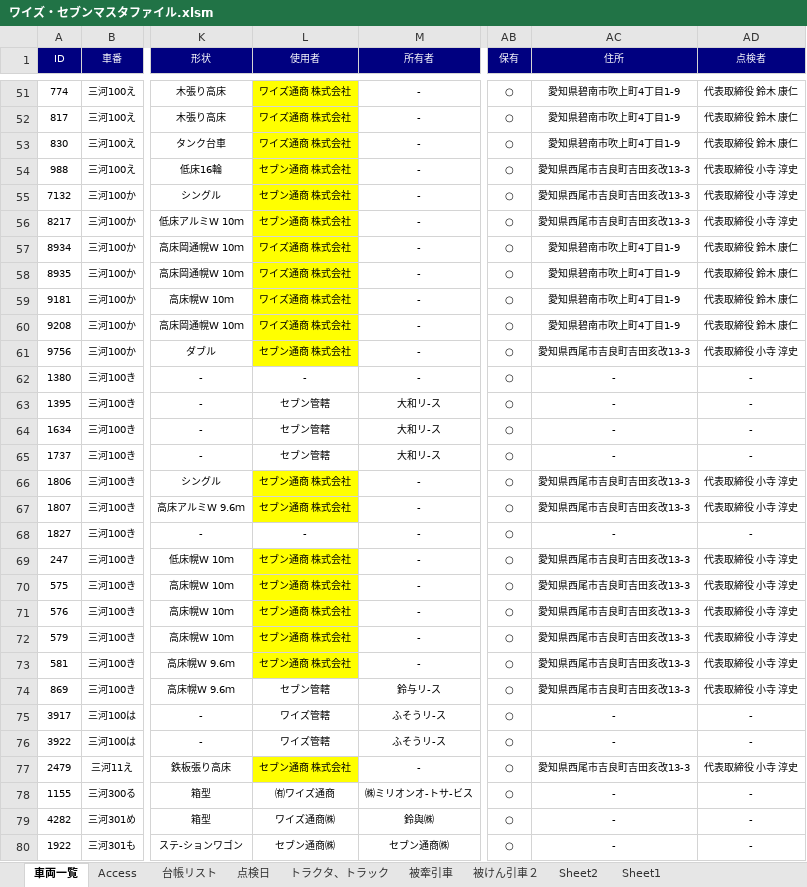
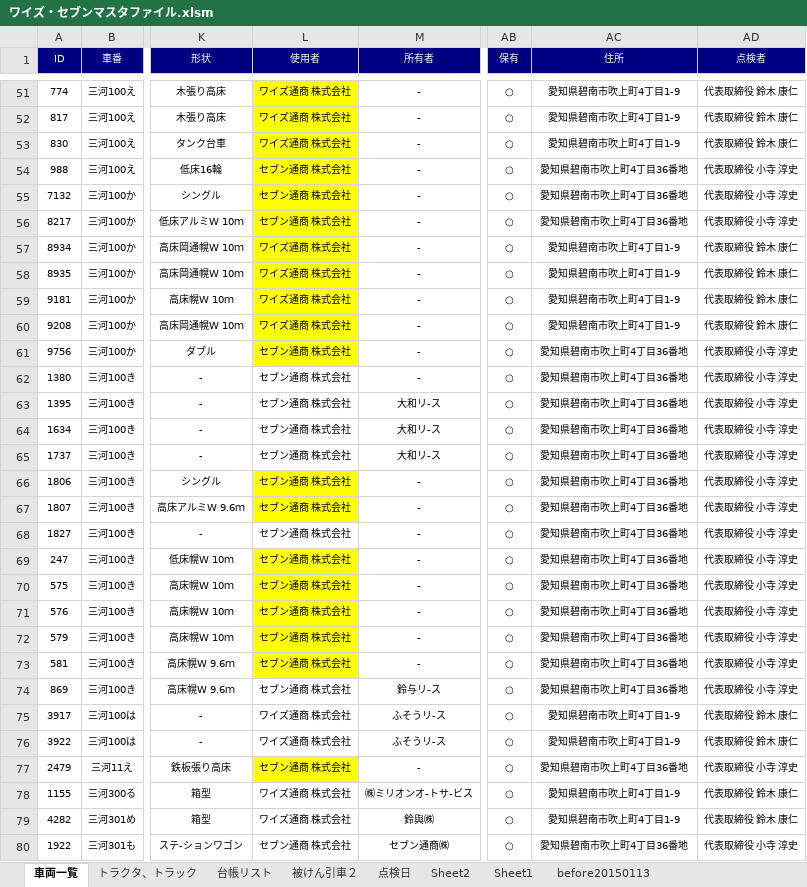
Before and after one commit to c-choi/Project, an Excel workbook: 1. Master/ワイズ・セブンマスタファイル.xlsm, sheet 車両一覧, drawn as a sheet; only a part is shown, gaps mark what is left out; values as stored, in another font and other column widths than the file's, no borders; the diff covers the shown part only; the diff names each change by its address in the sheet, - before the commit and + after, or states it on an @@ line.

Commit message:
CheckList VBA Completed

```diff
--- a/1. Master/ワイズ・セブンマスタファイル.xlsm (sheet 車両一覧)
+++ b/1. Master/ワイズ・セブンマスタファイル.xlsm (sheet 車両一覧)
-sheet tab: Access
+sheet tab: before20150113
-sheet tab: 被牽引車
@@ sheet tab order changed: 車両一覧 | トラクタ、トラック | 台帳リスト | 被けん引車２ | 点検日 | Sheet2 | Sheet1 | before20150113 @@
-AC54:AC56 (住所): 愛知県西尾市吉良町吉田亥改13-3
+AC54:AC56 (住所): 愛知県碧南市吹上町4丁目36番地
-AC61 (住所): 愛知県西尾市吉良町吉田亥改13-3
+AC61 (住所): 愛知県碧南市吹上町4丁目36番地
-L62 (使用者): -
+L62 (使用者): セブン通商 株式会社
-AC62:AC65 (住所): -
+AC62:AC65 (住所): 愛知県碧南市吹上町4丁目36番地
-AD62:AD65 (点検者): -
+AD62:AD65 (点検者): 代表取締役 小寺 淳史
-L63:L65 (使用者): セブン管轄
+L63:L65 (使用者): セブン通商 株式会社
-AC66:AC67 (住所): 愛知県西尾市吉良町吉田亥改13-3
+AC66:AC67 (住所): 愛知県碧南市吹上町4丁目36番地
-L68 (使用者): -
+L68 (使用者): セブン通商 株式会社
-AC68 (住所): -
+AC68 (住所): 愛知県碧南市吹上町4丁目36番地
-AD68 (点検者): -
+AD68 (点検者): 代表取締役 小寺 淳史
-AC69:AC74 (住所): 愛知県西尾市吉良町吉田亥改13-3
+AC69:AC74 (住所): 愛知県碧南市吹上町4丁目36番地
-L74 (使用者): セブン管轄
+L74 (使用者): セブン通商 株式会社
-L75:L76 (使用者): ワイズ管轄
+L75:L76 (使用者): ワイズ通商 株式会社
-AC75:AC76 (住所): -
+AC75:AC76 (住所): 愛知県碧南市吹上町4丁目1-9
-AD75:AD76 (点検者): -
+AD75:AD76 (点検者): 代表取締役 鈴木 康仁
-AC77 (住所): 愛知県西尾市吉良町吉田亥改13-3
+AC77 (住所): 愛知県碧南市吹上町4丁目36番地
-L78 (使用者): ㈲ワイズ通商
+L78 (使用者): ワイズ通商 株式会社
-AC78:AC79 (住所): -
+AC78:AC79 (住所): 愛知県碧南市吹上町4丁目1-9
-AD78:AD79 (点検者): -
+AD78:AD79 (点検者): 代表取締役 鈴木 康仁
-L79 (使用者): ワイズ通商㈱
+L79 (使用者): ワイズ通商 株式会社
-L80 (使用者): セブン通商㈱
+L80 (使用者): セブン通商 株式会社
-AC80 (住所): -
+AC80 (住所): 愛知県碧南市吹上町4丁目36番地
-AD80 (点検者): -
+AD80 (点検者): 代表取締役 小寺 淳史
```
Also changed, not shown: 258 edited cells and cell formats elsewhere in this sheet, sheet トラクタ、トラック, sheet 被けん引車２, 1 other file.
